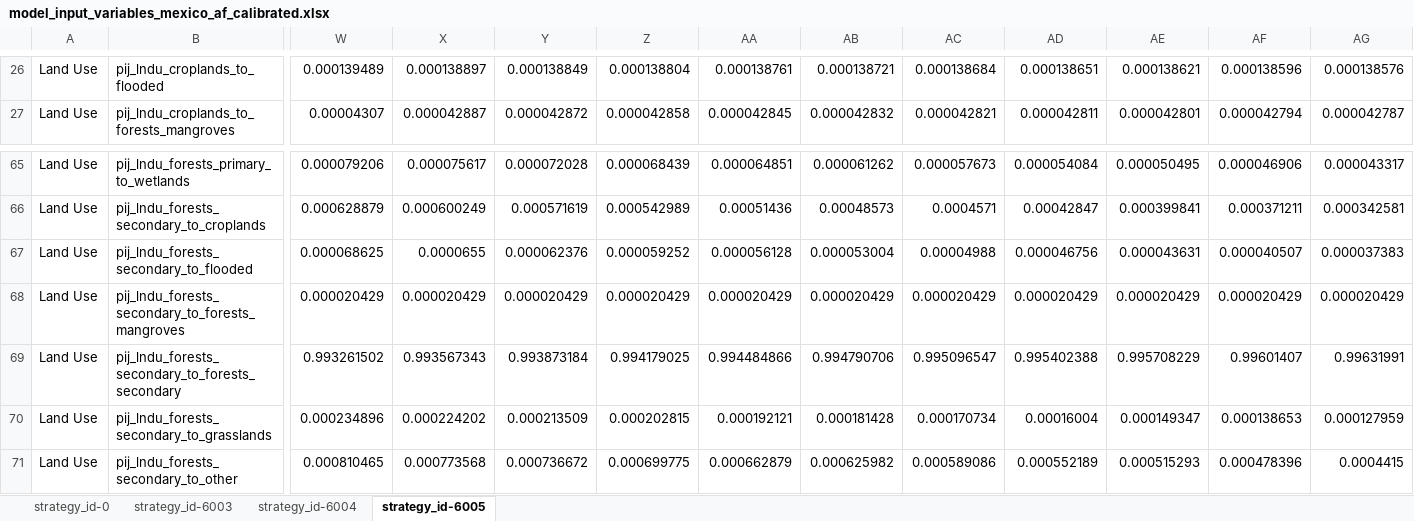
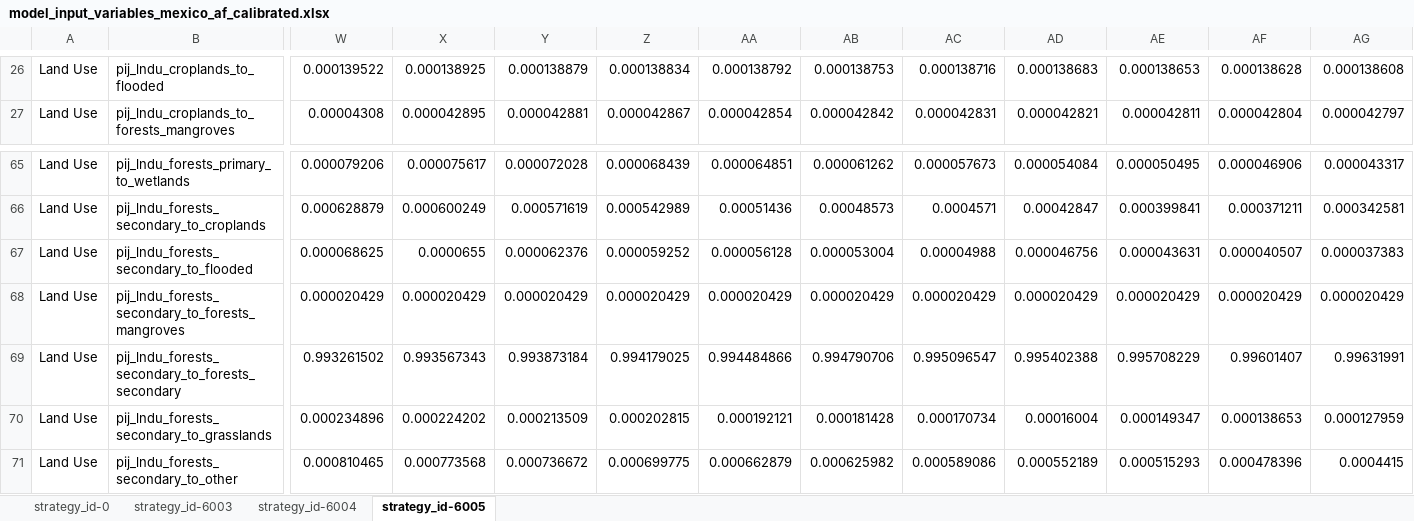
Before and after one commit to sisepuede-framework/ssp_mexico, an Excel workbook: ssp_modeling/transformations/templates/calibrated/mexico/model_input_variables_mexico_af_calibrated.xlsx, sheet strategy_id-6005, drawn as a sheet; only a part is shown, gaps mark what is left out; values as stored, in another font and other column widths than the file's, no borders; the diff covers the shown part only; the diff names each change by its address in the sheet, - before the commit and + after, or states it on an @@ line.

```diff
--- a/ssp_modeling/transformations/templates/calibrated/mexico/model_input_variables_mexico_af_calibrated.xlsx (sheet strategy_id-6005)
+++ b/ssp_modeling/transformations/templates/calibrated/mexico/model_input_variables_mexico_af_calibrated.xlsx (sheet strategy_id-6005)
-W26: 0.000139489
+W26: 0.000139522
-X26: 0.000138897
+X26: 0.000138925
-Y26: 0.000138849
+Y26: 0.000138879
-Z26: 0.000138804
+Z26: 0.000138834
-AA26: 0.000138761
+AA26: 0.000138792
-AB26: 0.000138721
+AB26: 0.000138753
-AC26: 0.000138684
+AC26: 0.000138716
-AD26: 0.000138651
+AD26: 0.000138683
-AE26: 0.000138621
+AE26: 0.000138653
-AF26: 0.000138596
+AF26: 0.000138628
-AG26: 0.000138576
+AG26: 0.000138608
-W27: 0.00004307
+W27: 0.00004308
-X27: 0.000042887
+X27: 0.000042895
-Y27: 0.000042872
+Y27: 0.000042881
-Z27: 0.000042858
+Z27: 0.000042867
-AA27: 0.000042845
+AA27: 0.000042854
-AB27: 0.000042832
+AB27: 0.000042842
-AC27: 0.000042821
+AC27: 0.000042831
-AD27: 0.000042811
+AD27: 0.000042821
-AE27: 0.000042801
+AE27: 0.000042811
-AF27: 0.000042794
+AF27: 0.000042804
-AG27: 0.000042787
+AG27: 0.000042797
```
Also changed, not shown: 499 edited cells elsewhere in this sheet, sheet strategy_id-0, sheet strategy_id-6003, sheet strategy_id-6004, ssp_modeling/transformations/templates/calibrated/mexico/model_input_variables_mexico_ce_calibrated.xlsx, ssp_modeling/transformations/templates/calibrated/mexico/model_input_variables_mexico_en_calibrated.xlsx, 36 other files.
